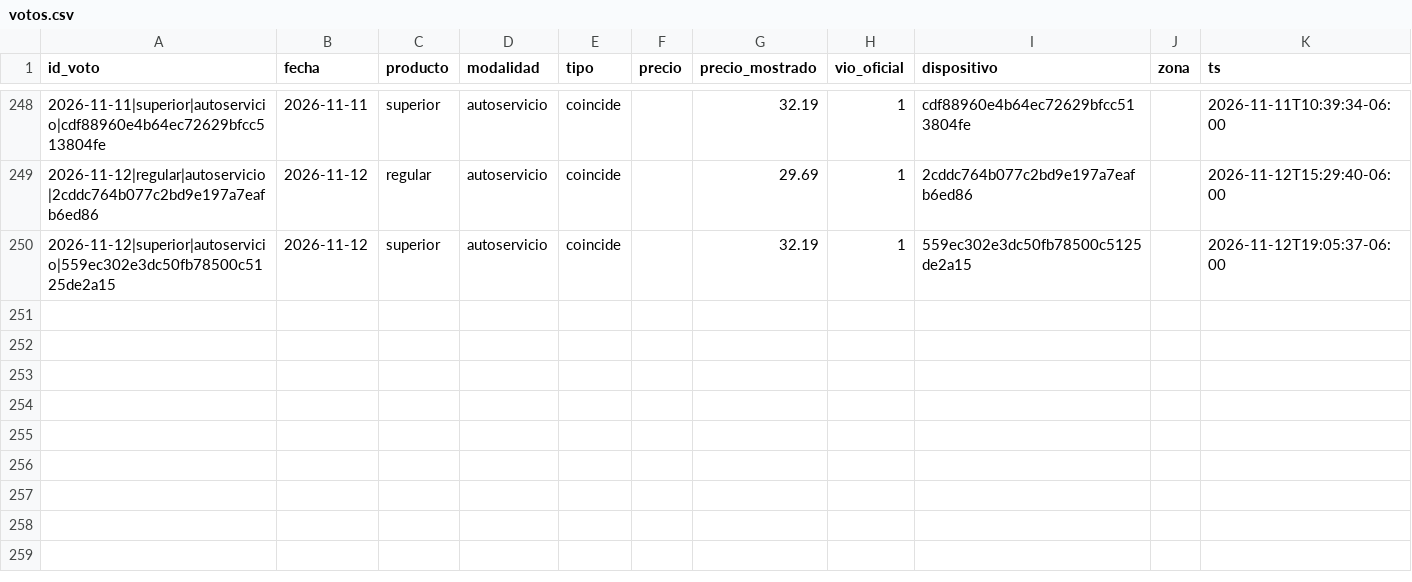
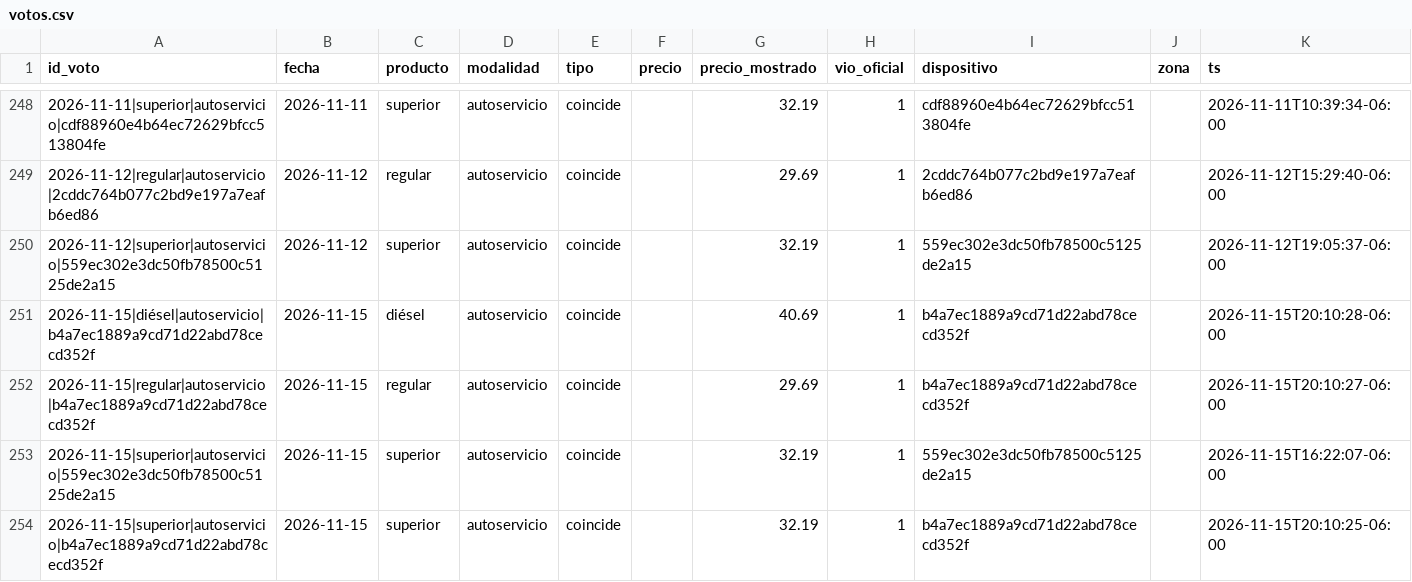
Before and after one commit to yartoorsdar/gasolina-gt, a CSV file: data/db/votos.csv, drawn as a sheet; only a part is shown, gaps mark what is left out; the diff names each change by its address in the sheet, - before the commit and + after, or states it on an @@ line.

```diff
--- a/data/db/votos.csv
+++ b/data/db/votos.csv
+row 251: 2026-11-15|diésel|autoservicio|b4a7ec1889a9cd71d22abd78cecd352f | 2026-11-15 | diésel | autoservicio | coincide |  | 40.69 | 1 | b4a7ec1889a9cd71d22abd78cecd352f |  | 2026-11-15T20:10:28-06:00
+row 252: 2026-11-15|regular|autoservicio|b4a7ec1889a9cd71d22abd78cecd352f | 2026-11-15 | regular | autoservicio | coincide |  | 29.69 | 1 | b4a7ec1889a9cd71d22abd78cecd352f |  | 2026-11-15T20:10:27-06:00
+row 253: 2026-11-15|superior|autoservicio|559ec302e3dc50fb78500c5125de2a15 | 2026-11-15 | superior | autoservicio | coincide |  | 32.19 | 1 | 559ec302e3dc50fb78500c5125de2a15 |  | 2026-11-15T16:22:07-06:00
+row 254: 2026-11-15|superior|autoservicio|b4a7ec1889a9cd71d22abd78cecd352f | 2026-11-15 | superior | autoservicio | coincide |  | 32.19 | 1 | b4a7ec1889a9cd71d22abd78cecd352f |  | 2026-11-15T20:10:25-06:00
```
Also changed, not shown: data/db/calibracion.csv, data/db/wti.csv, 1 other file.
